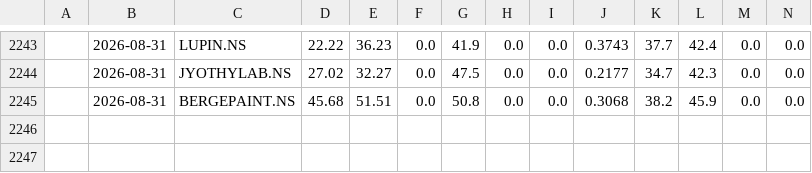
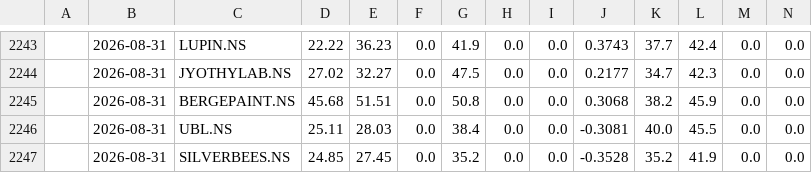
Before and after one commit to NGowthamKumar/Stock_Sentiment, a CSV file: data/signal_history.csv, drawn as a sheet; only a part is shown, gaps mark what is left out; rows hold the shown columns only; the diff names each change by its address in the sheet, - before the commit and + after, or states it on an @@ line.

```diff
--- a/data/signal_history.csv
+++ b/data/signal_history.csv
+row 2246:  | 2026-08-31 | UBL.NS | 25.11 | 28.03 | 0.0 | 38.4 | 0.0 | 0.0 | -0.3081 | 40.0 | 45.5 | 0.0 | 0.0
+row 2247:  | 2026-08-31 | SILVERBEES.NS | 24.85 | 27.45 | 0.0 | 35.2 | 0.0 | 0.0 | -0.3528 | 35.2 | 41.9 | 0.0 | 0.0
```
Also changed, not shown: data/ensemble_signals.csv, data/modeling/model_metrics.csv, 12 other files.
